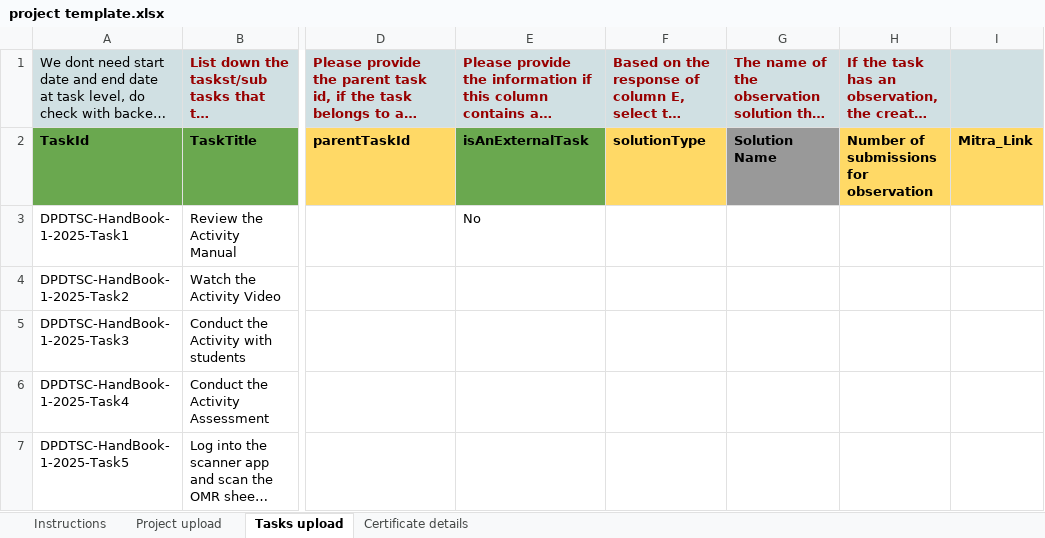
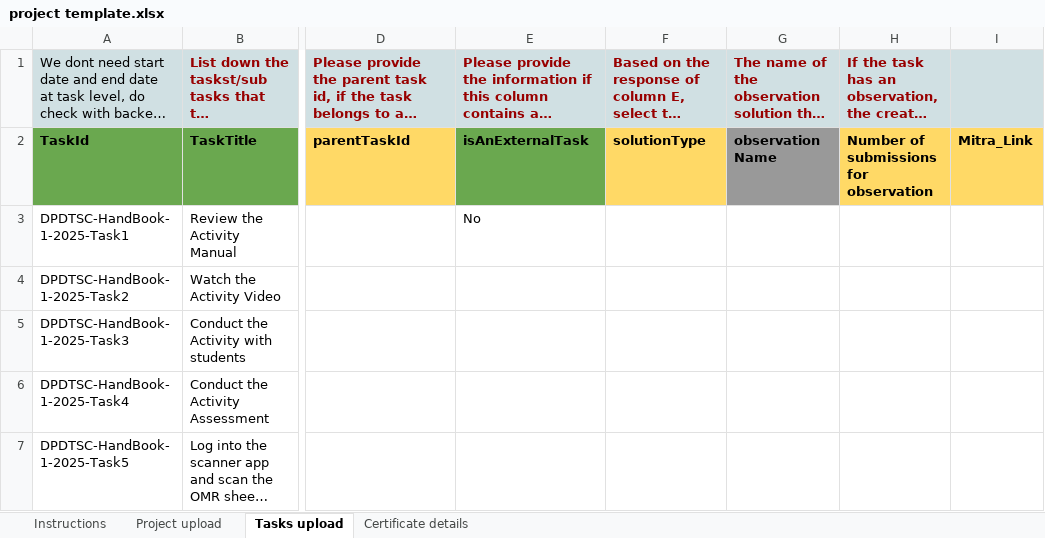
Before and after one commit to ELEVATE-Project/solution-upload-portal-service, an Excel workbook: sample templates/shikshagraha/project template.xlsx, sheet Tasks upload, drawn as a sheet; only a part is shown, gaps mark what is left out; long unchanged cells end in …; values as stored, in another font and other column widths than the file's, no borders; charts and pictures not drawn; the diff names each change by its address in the sheet, - before the commit and + after, or states it on an @@ line.

```diff
--- a/sample templates/shikshagraha/project template.xlsx (sheet Tasks upload)
+++ b/sample templates/shikshagraha/project template.xlsx (sheet Tasks upload)
-G2: Solution Name
+G2: observation Name
```
Also changed, not shown: sheet Instructions, sheet Project upload, charts or pictures, sample templates/shikshalokam/project template.xlsx.
